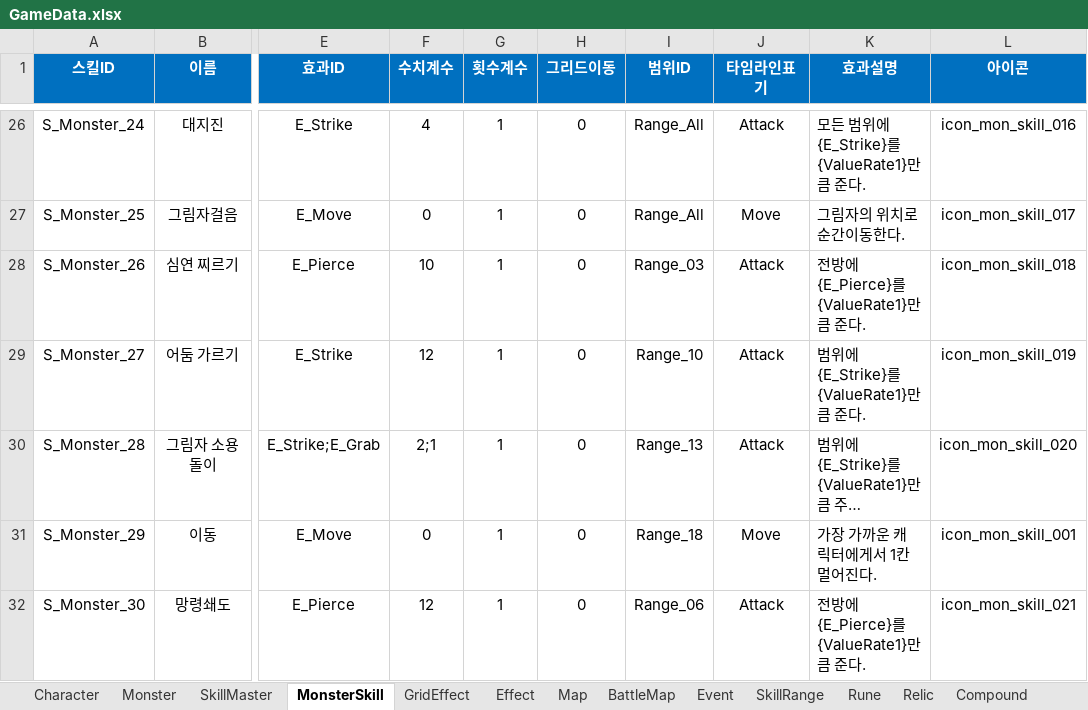
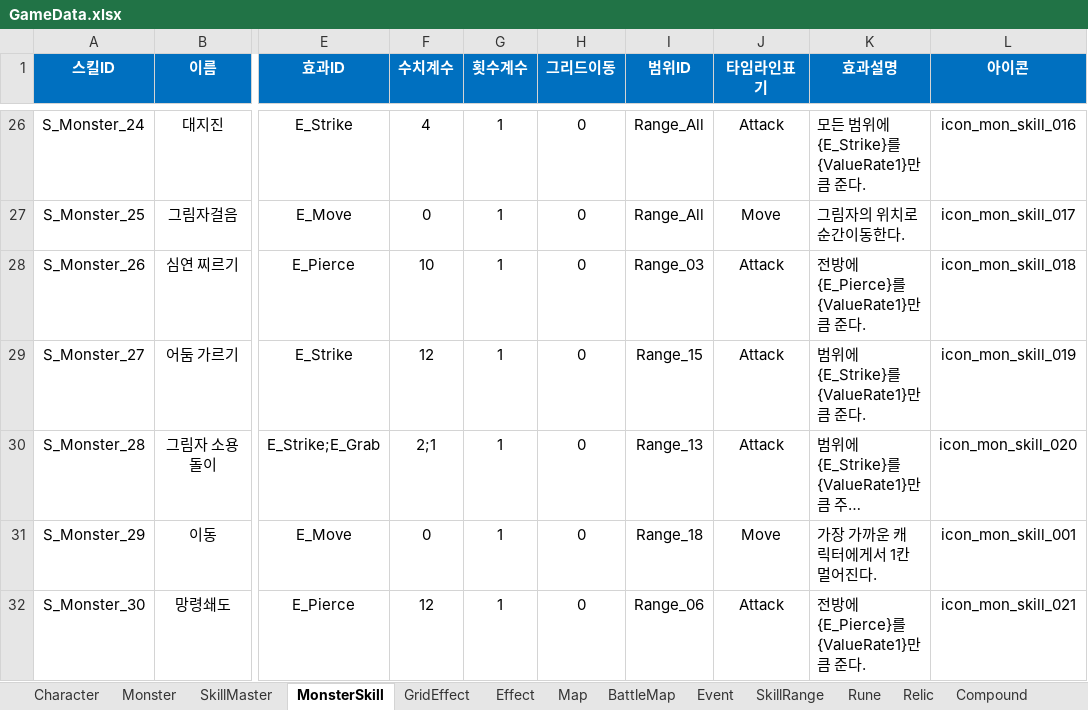
Before and after one commit to BIRANG22/RELIC, an Excel workbook: Assets/ExcelSource/GameData.xlsx, sheet MonsterSkill, drawn as a sheet; only a part is shown, gaps mark what is left out; long unchanged cells end in …; values as stored, in another font and other column widths than the file's, no borders; the diff names each change by its address in the sheet, - before the commit and + after, or states it on an @@ line.

```diff
--- a/Assets/ExcelSource/GameData.xlsx (sheet MonsterSkill)
+++ b/Assets/ExcelSource/GameData.xlsx (sheet MonsterSkill)
-I29 (범위ID): Range_10
+I29 (범위ID): Range_15
```
Also changed, not shown: sheet BattleMap, 17 other files.
